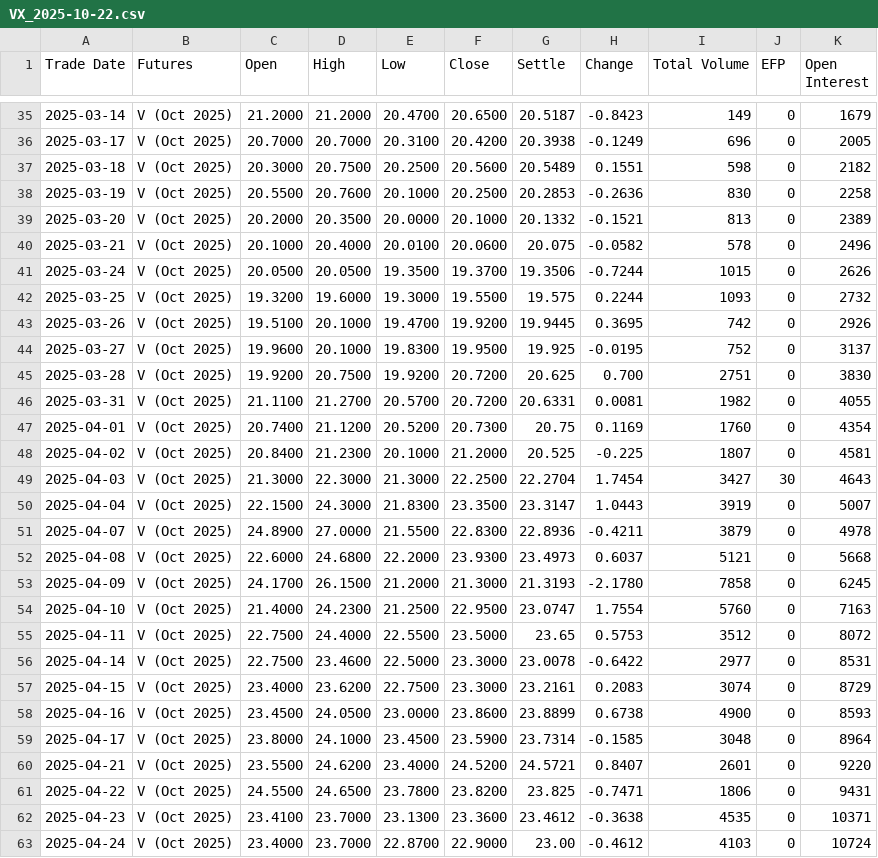
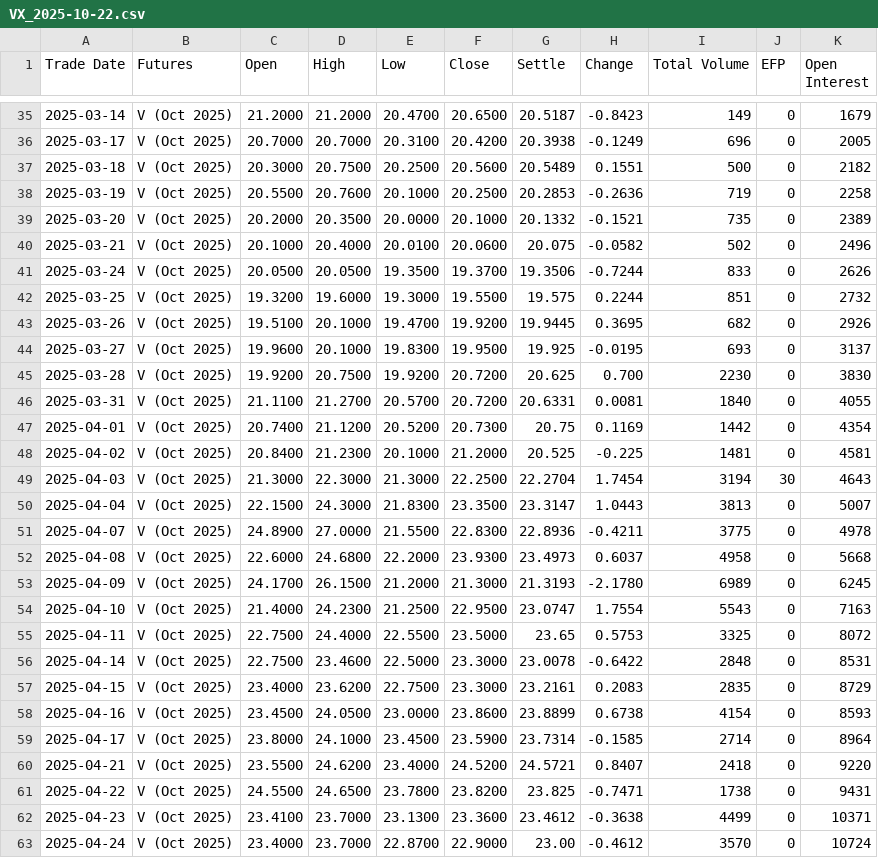
Before and after one commit to hrtwhl/volatility, a CSV file: Data/vix_futures/VX_2025-10-22.csv, drawn as a sheet; only a part is shown, gaps mark what is left out; the diff covers the shown part only.

```diff
--- a/Data/vix_futures/VX_2025-10-22.csv
+++ b/Data/vix_futures/VX_2025-10-22.csv
@@ -36,28 +36,28 @@ Trade Date,Futures,Open,High,Low,Close,Settle,Change,Total Volume,EFP,Open Inter
 2025-03-17,V (Oct 2025),20.7000,20.7000,20.3100,20.4200,20.3938,-0.1249,696,0,2005
-2025-03-18,V (Oct 2025),20.3000,20.7500,20.2500,20.5600,20.5489,0.1551,598,0,2182
-2025-03-19,V (Oct 2025),20.5500,20.7600,20.1000,20.2500,20.2853,-0.2636,830,0,2258
-2025-03-20,V (Oct 2025),20.2000,20.3500,20.0000,20.1000,20.1332,-0.1521,813,0,2389
-2025-03-21,V (Oct 2025),20.1000,20.4000,20.0100,20.0600,20.075,-0.0582,578,0,2496
-2025-03-24,V (Oct 2025),20.0500,20.0500,19.3500,19.3700,19.3506,-0.7244,1015,0,2626
-2025-03-25,V (Oct 2025),19.3200,19.6000,19.3000,19.5500,19.575,0.2244,1093,0,2732
-2025-03-26,V (Oct 2025),19.5100,20.1000,19.4700,19.9200,19.9445,0.3695,742,0,2926
-2025-03-27,V (Oct 2025),19.9600,20.1000,19.8300,19.9500,19.925,-0.0195,752,0,3137
-2025-03-28,V (Oct 2025),19.9200,20.7500,19.9200,20.7200,20.625,0.700,2751,0,3830
-2025-03-31,V (Oct 2025),21.1100,21.2700,20.5700,20.7200,20.6331,0.0081,1982,0,4055
-2025-04-01,V (Oct 2025),20.7400,21.1200,20.5200,20.7300,20.75,0.1169,1760,0,4354
-2025-04-02,V (Oct 2025),20.8400,21.2300,20.1000,21.2000,20.525,-0.225,1807,0,4581
-2025-04-03,V (Oct 2025),21.3000,22.3000,21.3000,22.2500,22.2704,1.7454,3427,30,4643
-2025-04-04,V (Oct 2025),22.1500,24.3000,21.8300,23.3500,23.3147,1.0443,3919,0,5007
-2025-04-07,V (Oct 2025),24.8900,27.0000,21.5500,22.8300,22.8936,-0.4211,3879,0,4978
-2025-04-08,V (Oct 2025),22.6000,24.6800,22.2000,23.9300,23.4973,0.6037,5121,0,5668
-2025-04-09,V (Oct 2025),24.1700,26.1500,21.2000,21.3000,21.3193,-2.1780,7858,0,6245
-2025-04-10,V (Oct 2025),21.4000,24.2300,21.2500,22.9500,23.0747,1.7554,5760,0,7163
-2025-04-11,V (Oct 2025),22.7500,24.4000,22.5500,23.5000,23.65,0.5753,3512,0,8072
-2025-04-14,V (Oct 2025),22.7500,23.4600,22.5000,23.3000,23.0078,-0.6422,2977,0,8531
-2025-04-15,V (Oct 2025),23.4000,23.6200,22.7500,23.3000,23.2161,0.2083,3074,0,8729
-2025-04-16,V (Oct 2025),23.4500,24.0500,23.0000,23.8600,23.8899,0.6738,4900,0,8593
-2025-04-17,V (Oct 2025),23.8000,24.1000,23.4500,23.5900,23.7314,-0.1585,3048,0,8964
-2025-04-21,V (Oct 2025),23.5500,24.6200,23.4000,24.5200,24.5721,0.8407,2601,0,9220
-2025-04-22,V (Oct 2025),24.5500,24.6500,23.7800,23.8200,23.825,-0.7471,1806,0,9431
-2025-04-23,V (Oct 2025),23.4100,23.7000,23.1300,23.3600,23.4612,-0.3638,4535,0,10371
-2025-04-24,V (Oct 2025),23.4000,23.7000,22.8700,22.9000,23.00,-0.4612,4103,0,10724
+2025-03-18,V (Oct 2025),20.3000,20.7500,20.2500,20.5600,20.5489,0.1551,500,0,2182
+2025-03-19,V (Oct 2025),20.5500,20.7600,20.1000,20.2500,20.2853,-0.2636,719,0,2258
+2025-03-20,V (Oct 2025),20.2000,20.3500,20.0000,20.1000,20.1332,-0.1521,735,0,2389
+2025-03-21,V (Oct 2025),20.1000,20.4000,20.0100,20.0600,20.075,-0.0582,502,0,2496
+2025-03-24,V (Oct 2025),20.0500,20.0500,19.3500,19.3700,19.3506,-0.7244,833,0,2626
+2025-03-25,V (Oct 2025),19.3200,19.6000,19.3000,19.5500,19.575,0.2244,851,0,2732
+2025-03-26,V (Oct 2025),19.5100,20.1000,19.4700,19.9200,19.9445,0.3695,682,0,2926
+2025-03-27,V (Oct 2025),19.9600,20.1000,19.8300,19.9500,19.925,-0.0195,693,0,3137
+2025-03-28,V (Oct 2025),19.9200,20.7500,19.9200,20.7200,20.625,0.700,2230,0,3830
+2025-03-31,V (Oct 2025),21.1100,21.2700,20.5700,20.7200,20.6331,0.0081,1840,0,4055
+2025-04-01,V (Oct 2025),20.7400,21.1200,20.5200,20.7300,20.75,0.1169,1442,0,4354
+2025-04-02,V (Oct 2025),20.8400,21.2300,20.1000,21.2000,20.525,-0.225,1481,0,4581
+2025-04-03,V (Oct 2025),21.3000,22.3000,21.3000,22.2500,22.2704,1.7454,3194,30,4643
+2025-04-04,V (Oct 2025),22.1500,24.3000,21.8300,23.3500,23.3147,1.0443,3813,0,5007
+2025-04-07,V (Oct 2025),24.8900,27.0000,21.5500,22.8300,22.8936,-0.4211,3775,0,4978
+2025-04-08,V (Oct 2025),22.6000,24.6800,22.2000,23.9300,23.4973,0.6037,4958,0,5668
+2025-04-09,V (Oct 2025),24.1700,26.1500,21.2000,21.3000,21.3193,-2.1780,6989,0,6245
+2025-04-10,V (Oct 2025),21.4000,24.2300,21.2500,22.9500,23.0747,1.7554,5543,0,7163
+2025-04-11,V (Oct 2025),22.7500,24.4000,22.5500,23.5000,23.65,0.5753,3325,0,8072
+2025-04-14,V (Oct 2025),22.7500,23.4600,22.5000,23.3000,23.0078,-0.6422,2848,0,8531
+2025-04-15,V (Oct 2025),23.4000,23.6200,22.7500,23.3000,23.2161,0.2083,2835,0,8729
+2025-04-16,V (Oct 2025),23.4500,24.0500,23.0000,23.8600,23.8899,0.6738,4154,0,8593
+2025-04-17,V (Oct 2025),23.8000,24.1000,23.4500,23.5900,23.7314,-0.1585,2714,0,8964
+2025-04-21,V (Oct 2025),23.5500,24.6200,23.4000,24.5200,24.5721,0.8407,2418,0,9220
+2025-04-22,V (Oct 2025),24.5500,24.6500,23.7800,23.8200,23.825,-0.7471,1738,0,9431
+2025-04-23,V (Oct 2025),23.4100,23.7000,23.1300,23.3600,23.4612,-0.3638,4499,0,10371
+2025-04-24,V (Oct 2025),23.4000,23.7000,22.8700,22.9000,23.00,-0.4612,3570,0,10724
```
Also changed, not shown: 3 added rows and 113 edited cells elsewhere in this file, Data/vix_futures/VX_2024-12-18.csv, Data/vix_futures/VX_2025-01-22.csv, 27 other files.
